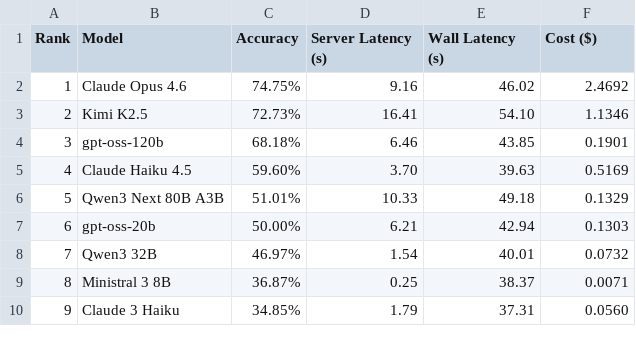
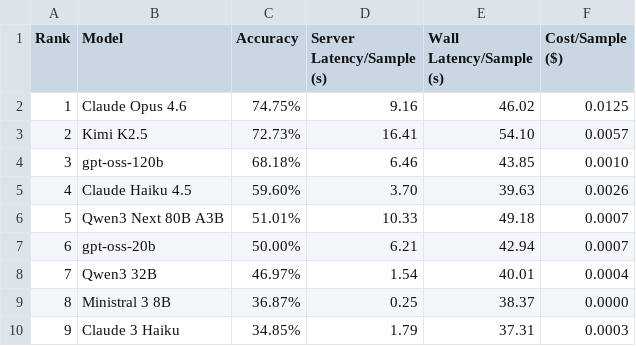
Before and after one commit to AgentOptimizer/agentopt, a CSV file: cached_results/gpqa/brute_force_results.csv, drawn as a sheet.

```diff
--- a/cached_results/gpqa/brute_force_results.csv
+++ b/cached_results/gpqa/brute_force_results.csv
@@ -1,10 +1,10 @@
-Rank,Model,Accuracy,Server Latency (s),Wall Latency (s),Cost ($)
-1,Claude Opus 4.6,74.75%,9.16,46.02,2.4692
-2,Kimi K2.5,72.73%,16.41,54.10,1.1346
-3,gpt-oss-120b,68.18%,6.46,43.85,0.1901
-4,Claude Haiku 4.5,59.60%,3.70,39.63,0.5169
-5,Qwen3 Next 80B A3B,51.01%,10.33,49.18,0.1329
-6,gpt-oss-20b,50.00%,6.21,42.94,0.1303
-7,Qwen3 32B,46.97%,1.54,40.01,0.0732
-8,Ministral 3 8B,36.87%,0.25,38.37,0.0071
-9,Claude 3 Haiku,34.85%,1.79,37.31,0.0560
+Rank,Model,Accuracy,Server Latency/Sample (s),Wall Latency/Sample (s),Cost/Sample ($)
+1,Claude Opus 4.6,74.75%,9.16,46.02,0.0125
+2,Kimi K2.5,72.73%,16.41,54.10,0.0057
+3,gpt-oss-120b,68.18%,6.46,43.85,0.0010
+4,Claude Haiku 4.5,59.60%,3.70,39.63,0.0026
+5,Qwen3 Next 80B A3B,51.01%,10.33,49.18,0.0007
+6,gpt-oss-20b,50.00%,6.21,42.94,0.0007
+7,Qwen3 32B,46.97%,1.54,40.01,0.0004
+8,Ministral 3 8B,36.87%,0.25,38.37,0.0000
+9,Claude 3 Haiku,34.85%,1.79,37.31,0.0003
```
Also changed, not shown: cached_results/bfcl/brute_force_results.csv, cached_results/hotpotqa/brute_force_results.csv, 1 other file.
